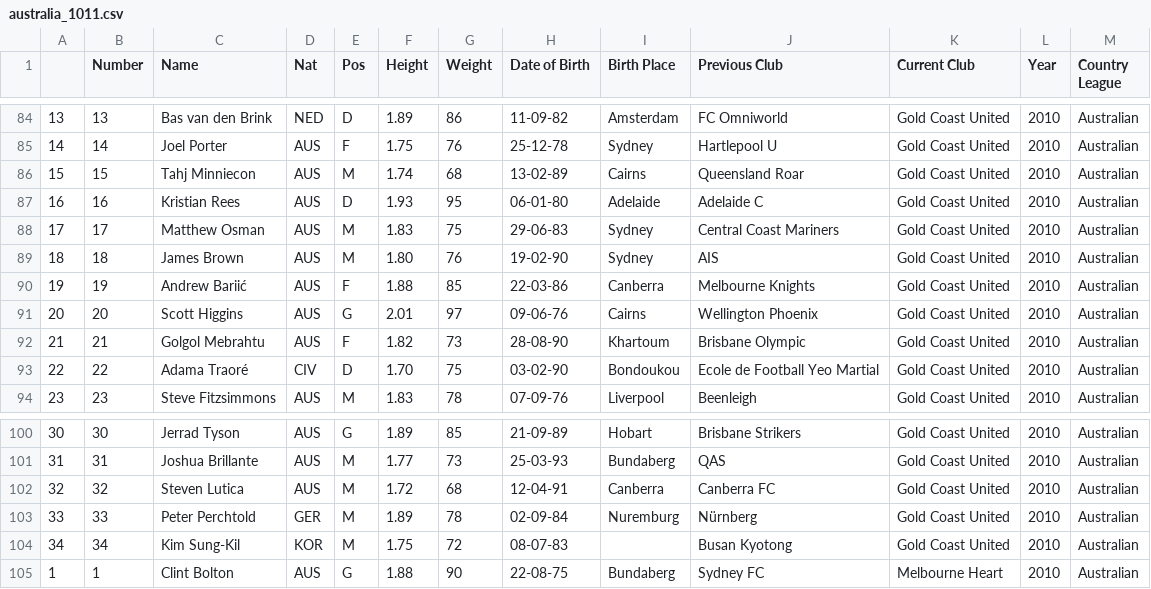
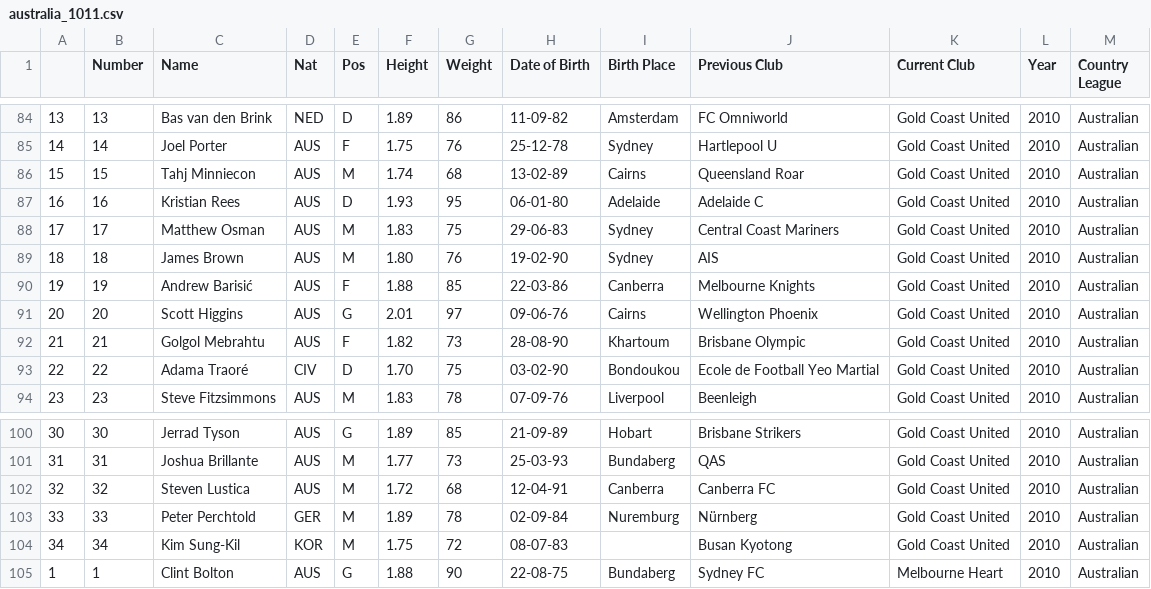
Before and after one commit to jeremydroberts/Soccer-Transfers, a CSV file: csv/australia/australia_1011.csv, drawn as a sheet; only a part is shown, gaps mark what is left out; the diff names each change by its address in the sheet, - before the commit and + after, or states it on an @@ line.

Commit message:
cleaned data

```diff
--- a/csv/australia/australia_1011.csv
+++ b/csv/australia/australia_1011.csv
-C90 (Name): Andrew Bariić
+C90 (Name): Andrew Barisić
-C102 (Name): Steven Lutica
+C102 (Name): Steven Lustica
```
